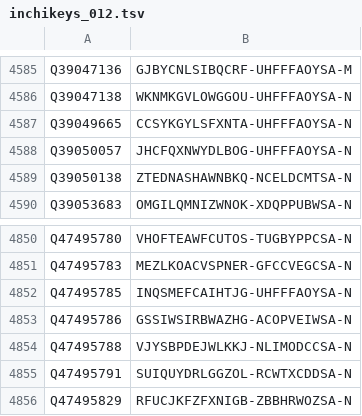
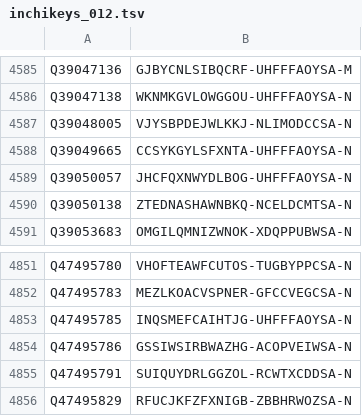
Before and after one commit to egonw/wikidata-chemistry, a TSV file: inchikeys/inchikeys_012.tsv, drawn as a sheet; only a part is shown, gaps mark what is left out.

```diff
--- a/inchikeys/inchikeys_012.tsv
+++ b/inchikeys/inchikeys_012.tsv
@@ -4586,2 +4586,3 @@ Q39047136	GJBYCNLSIBQCRF-UHFFFAOYSA-M
 Q39047138	WKNMKGVLOWGGOU-UHFFFAOYSA-N
+Q39048005	VJYSBPDEJWLKKJ-NLIMODCCSA-N
 Q39049665	CCSYKGYLSFXNTA-UHFFFAOYSA-N
@@ -4853,3 +4854,2 @@ Q47495785	INQSMEFCAIHTJG-UHFFFAOYSA-N
 Q47495786	GSSIWSIRBWAZHG-ACOPVEIWSA-N
-Q47495788	VJYSBPDEJWLKKJ-NLIMODCCSA-N
 Q47495791	SUIQUYDRLGGZOL-RCWTXCDDSA-N
```
Also changed, not shown: inchikeys/inchikeys_000.tsv, inchikeys/inchikeys_109.tsv.
